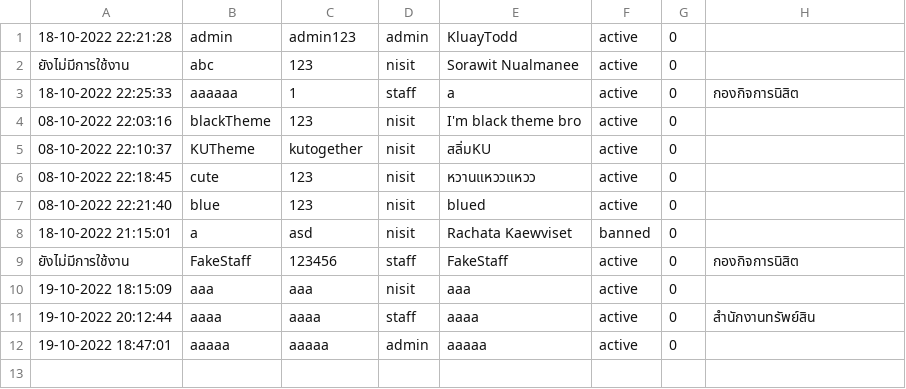
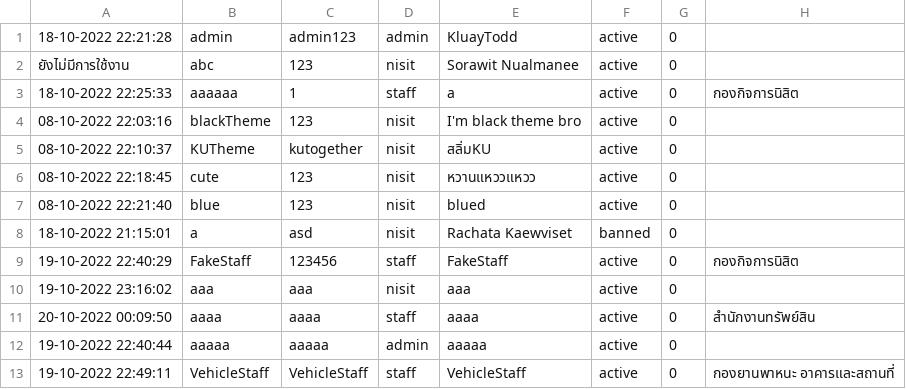
Before and after one commit to SoraNual/KU_ComplaintSubmissionJavaApp, a CSV file: data/users.csv, drawn as a sheet.

```diff
--- a/data/users.csv
+++ b/data/users.csv
@@ -8,5 +8,6 @@
 18-10-2022 21:15:01,a,asd,nisit,Rachata Kaewviset,banned,0
-ยังไม่มีการใช้งาน,FakeStaff,123456,staff,FakeStaff,active,0,กองกิจการนิสิต
-19-10-2022 18:15:09,aaa,aaa,nisit,aaa,active,0
-19-10-2022 20:12:44,aaaa,aaaa,staff,aaaa,active,0,สำนักงานทรัพย์สิน
-19-10-2022 18:47:01,aaaaa,aaaaa,admin,aaaaa,active,0
+19-10-2022 22:40:29,FakeStaff,123456,staff,FakeStaff,active,0,กองกิจการนิสิต
+19-10-2022 23:16:02,aaa,aaa,nisit,aaa,active,0
+20-10-2022 00:09:50,aaaa,aaaa,staff,aaaa,active,0,สำนักงานทรัพย์สิน
+19-10-2022 22:40:44,aaaaa,aaaaa,admin,aaaaa,active,0
+19-10-2022 22:49:11,VehicleStaff,VehicleStaff,staff,VehicleStaff,active,0,กองยานพาหนะ อาคารและสถานที่
```
Also changed, not shown: data/complaints.csv, data/setting.csv, 8 other files.
